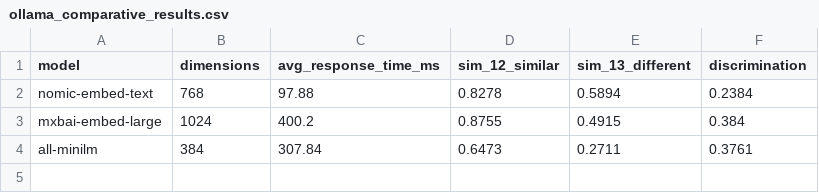
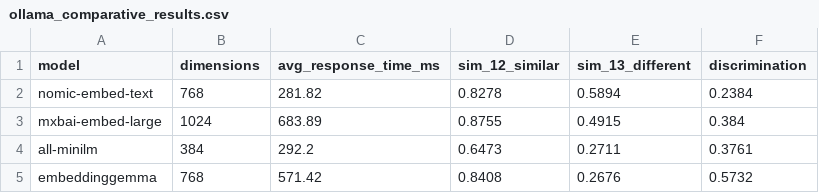
Before and after one commit to maxwellamaral/banco-dados-vetorial, a CSV file: data/embeddings/ollama_comparative_results.csv, drawn as a sheet.

```diff
--- a/data/embeddings/ollama_comparative_results.csv
+++ b/data/embeddings/ollama_comparative_results.csv
@@ -1,4 +1,5 @@
 model,dimensions,avg_response_time_ms,sim_12_similar,sim_13_different,discrimination
-nomic-embed-text,768,97.88,0.8278,0.5894,0.2384
-mxbai-embed-large,1024,400.2,0.8755,0.4915,0.384
-all-minilm,384,307.84,0.6473,0.2711,0.3761
+nomic-embed-text,768,281.82,0.8278,0.5894,0.2384
+mxbai-embed-large,1024,683.89,0.8755,0.4915,0.384
+all-minilm,384,292.2,0.6473,0.2711,0.3761
+embeddinggemma,768,571.42,0.8408,0.2676,0.5732
```
Also changed, not shown: 4 other files.
